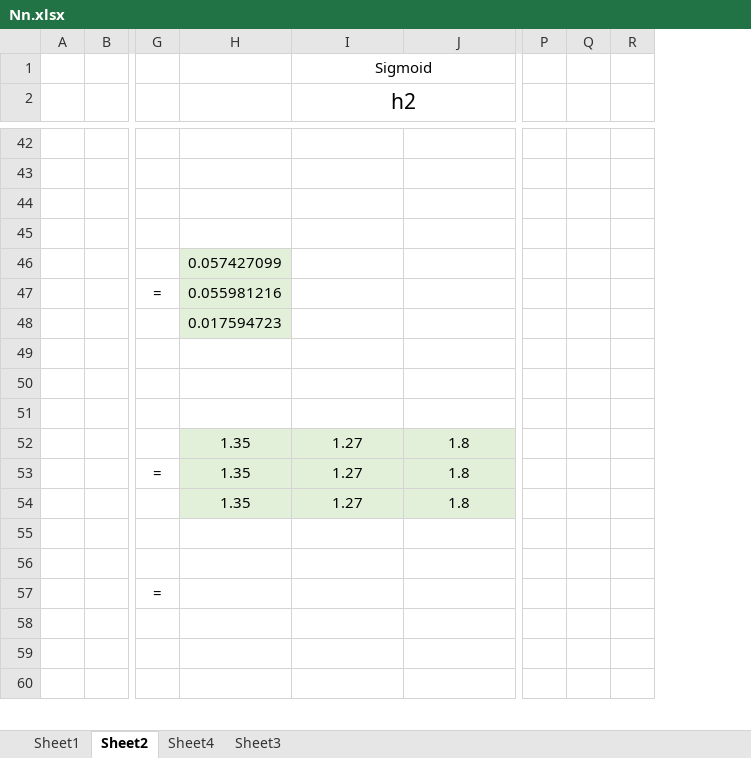
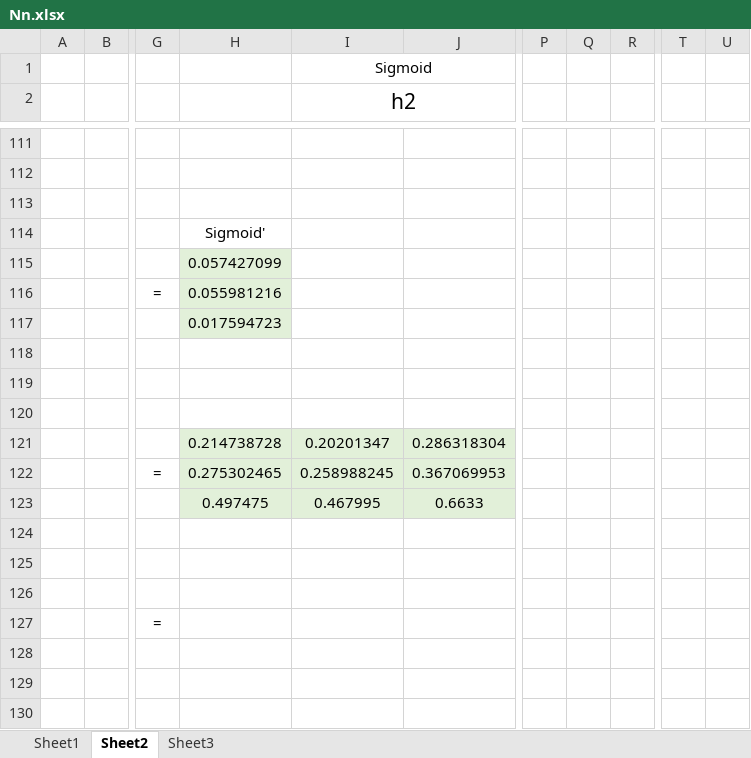
Before and after one commit to danielcojocaru/MyNeuralNetwork, an Excel workbook: NeuralNetwork/ExternalFiles/Nn.xlsx, sheet Sheet2, drawn as a sheet; only a part is shown, gaps mark what is left out; values as stored, in another font and other column widths than the file's, no borders; charts and pictures not drawn; removed rows and columns are numbered as before the commit, all else as after; rows hold the shown columns only; the diff covers the shown part only; the diff names each change by its address in the sheet, - before the commit and + after, or states it on an @@ line.

```diff
--- a/NeuralNetwork/ExternalFiles/Nn.xlsx (sheet Sheet2)
+++ b/NeuralNetwork/ExternalFiles/Nn.xlsx (sheet Sheet2)
-sheet tab: Sheet4
-column P, empty
-column Q, empty
-column R, empty
+column P, empty
+column Q, empty
+column R, empty
+column T, empty
+column U, empty
-H114: (empty)
+H114: Sigmoid'
-row 52:  |  |  | 1.35 | 1.27 | 1.8
-row 53:  |  | = | 1.35 | 1.27 | 1.8
+row 121:  |  |  | 0.214738728 | 0.20201347 | 0.286318304
+row 122:  |  | = | 0.275302465 | 0.258988245 | 0.367069953
+row 123:  |  |  | 0.497475 | 0.467995 | 0.6633
-row 124:  |  |  | 1.35 | 1.27 | 1.8
+row 124: (empty)
-H124:J124 fill: #E2F0D9
+H124:J124 fill: none
```
Also changed, not shown: 74 added rows, 5 removed rows, 16 edited cells, cell formats and merged cells elsewhere in this sheet, sheet Sheet3, formulas that keep their value, charts or pictures, 2 other files.
